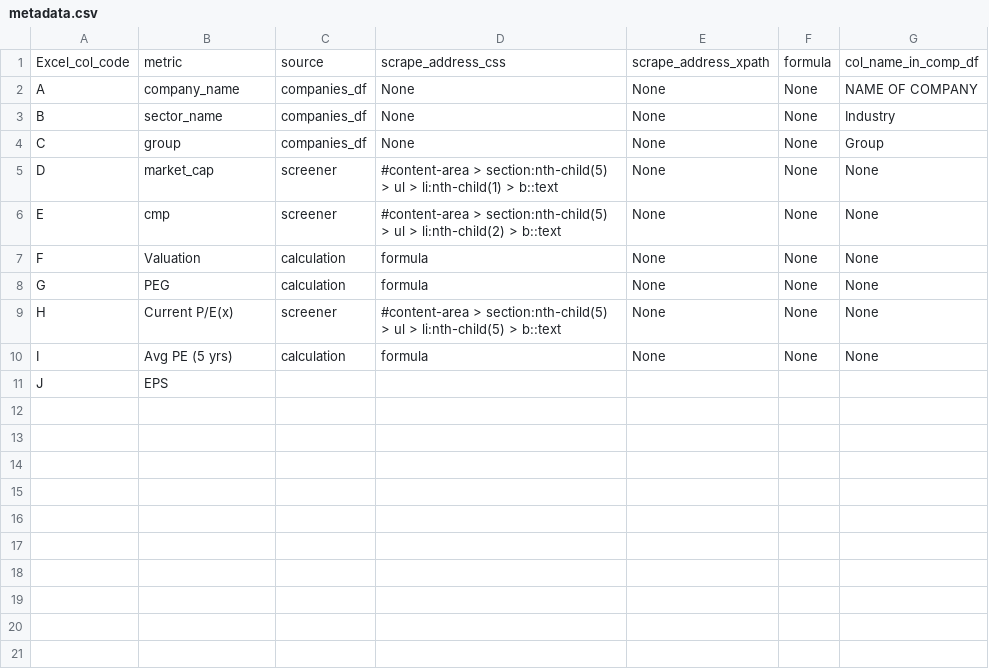
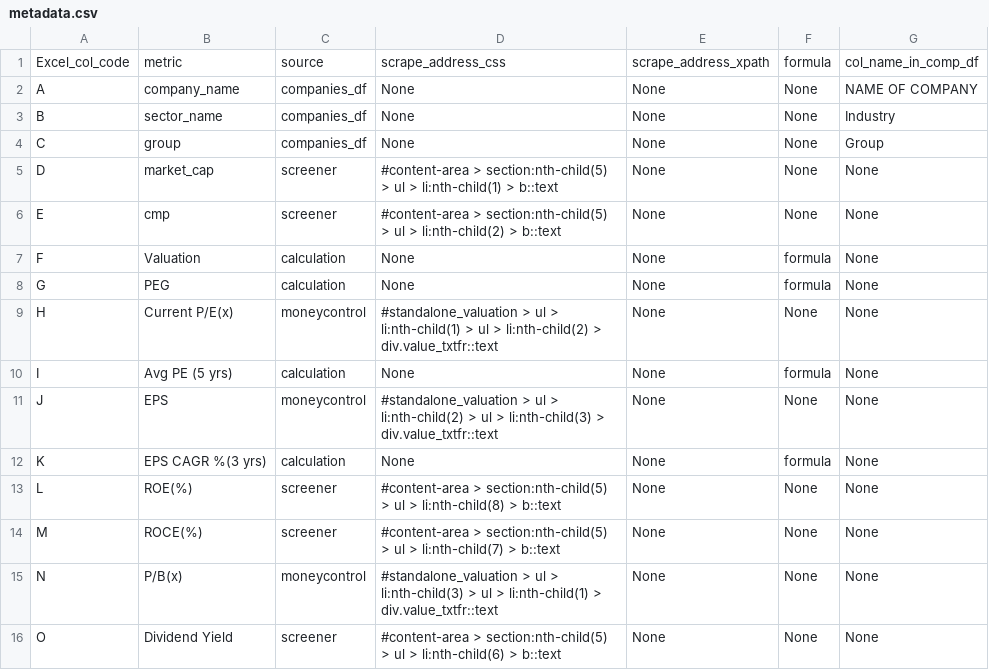
Before and after one commit to abhijit810/StockMarketAnalyzer, a CSV file: workspace/code/analyzer/file_processing/metadata/metadata.csv, drawn as a sheet.

```diff
--- a/workspace/code/analyzer/file_processing/metadata/metadata.csv
+++ b/workspace/code/analyzer/file_processing/metadata/metadata.csv
@@ -6,6 +6,11 @@ Excel_col_code,metric,source,scrape_address_css,scrape_address_xpath,formula,col
 "E","cmp","screener","#content-area > section:nth-child(5) > ul > li:nth-child(2) > b::text","None","None","None"
-"F","Valuation","calculation","formula","None","None","None"
-"G","PEG","calculation","formula","None","None","None"
-"H","Current P/E(x)","screener","#content-area > section:nth-child(5) > ul > li:nth-child(5) > b::text","None","None","None"
-"I","Avg PE (5 yrs)","calculation","formula","None","None","None"
-"J","EPS","","","","",""
+"F","Valuation","calculation","None","None","formula","None"
+"G","PEG","calculation","None","None","formula","None"
+"H","Current P/E(x)","moneycontrol","#standalone_valuation > ul > li:nth-child(1) > ul > li:nth-child(2) > div.value_txtfr::text","None","None","None"
+"I","Avg PE (5 yrs)","calculation","None","None","formula","None"
+"J","EPS","moneycontrol","#standalone_valuation > ul > li:nth-child(2) > ul > li:nth-child(3) > div.value_txtfr::text","None","None","None"
+"K","EPS CAGR %(3 yrs)","calculation","None","None","formula","None"
+"L","ROE(%)","screener","#content-area > section:nth-child(5) > ul > li:nth-child(8) > b::text","None","None","None"
+"M","ROCE(%)","screener","#content-area > section:nth-child(5) > ul > li:nth-child(7) > b::text","None","None","None"
+"N","P/B(x)","moneycontrol","#standalone_valuation > ul > li:nth-child(3) > ul > li:nth-child(1) > div.value_txtfr::text","None","None","None"
+"O","Dividend Yield","screener","#content-area > section:nth-child(5) > ul > li:nth-child(6) > b::text","None","None","None"
```
Also changed, not shown: 2 other files.
